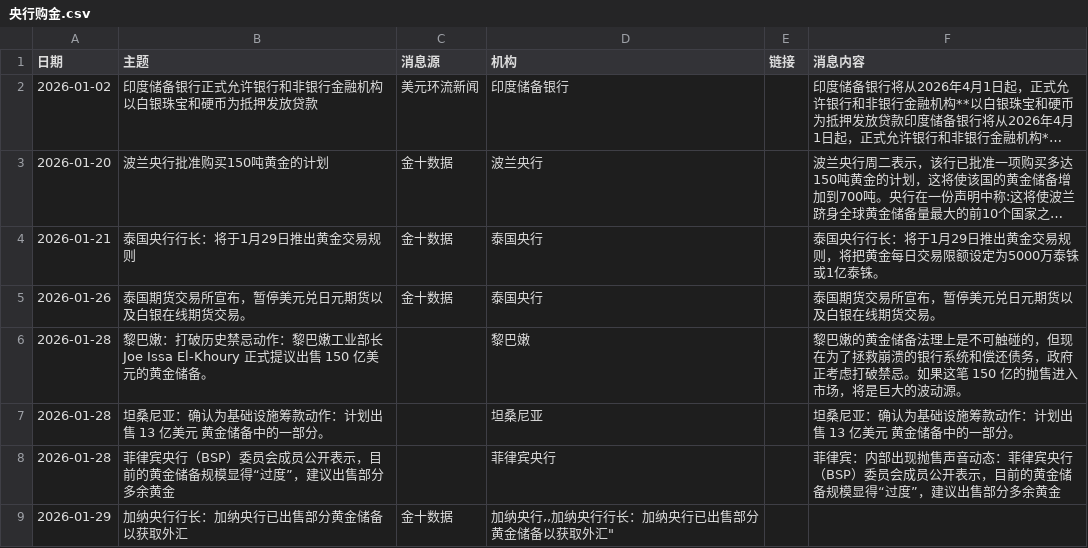
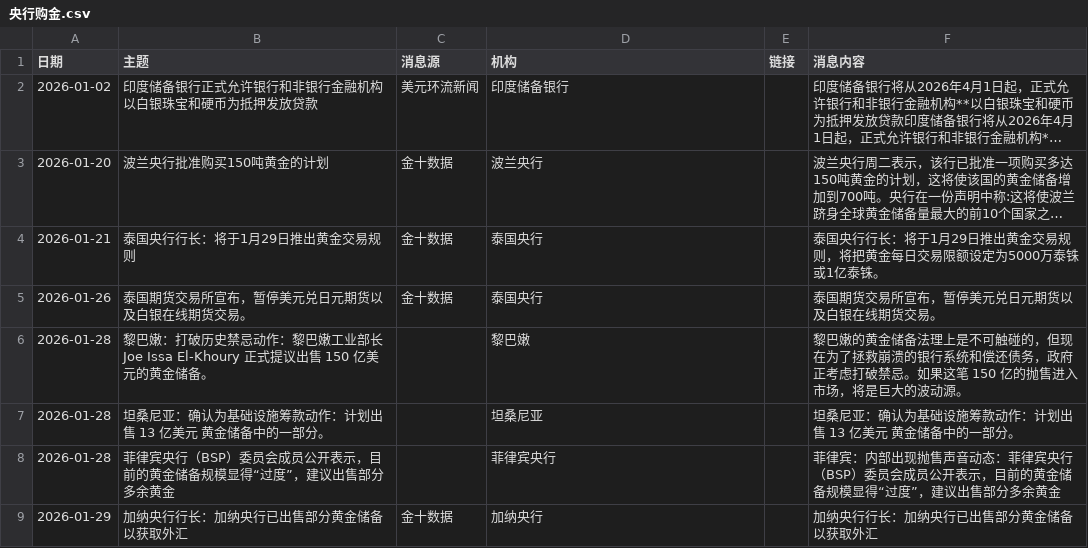
Before and after one commit to Jackdream/Finance-Topic, a CSV file: framework/data/央行购金.csv, drawn as a sheet; long unchanged cells end in ….

```diff
--- a/framework/data/央行购金.csv
+++ b/framework/data/央行购金.csv
@@ -8,2 +8,2 @@
 2026-01-28,"菲律宾央行（BSP）委员会成员公开表示，目前的黄金储备规模显得“过度”，建议出售部分多余黄金",,菲律宾央行,,"菲律宾：内部出现抛售声音动态：菲律宾央行（BSP）委员会成员公开表示，目前的黄金储备规模显得“过度”，建议出售部分多余黄金"
-2026-01-29,"加纳央行行长：加纳央行已出售部分黄金储备以获取外汇",金十数据,"加纳央行,,"加纳央行行长：加纳央行已出售部分黄金储备以获取外汇"
+2026-01-29,"加纳央行行长：加纳央行已出售部分黄金储备以获取外汇",金十数据,加纳央行,,"加纳央行行长：加纳央行已出售部分黄金储备以获取外汇"
```
Also changed, not shown: framework/data/香港黄金仓库.csv, 6 other files.
